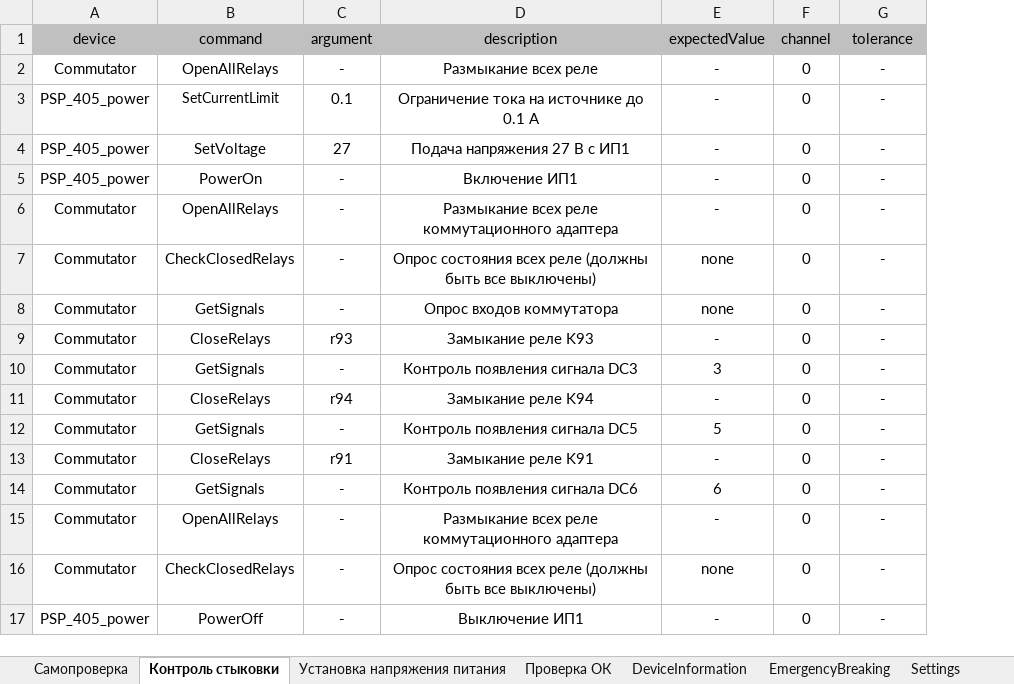
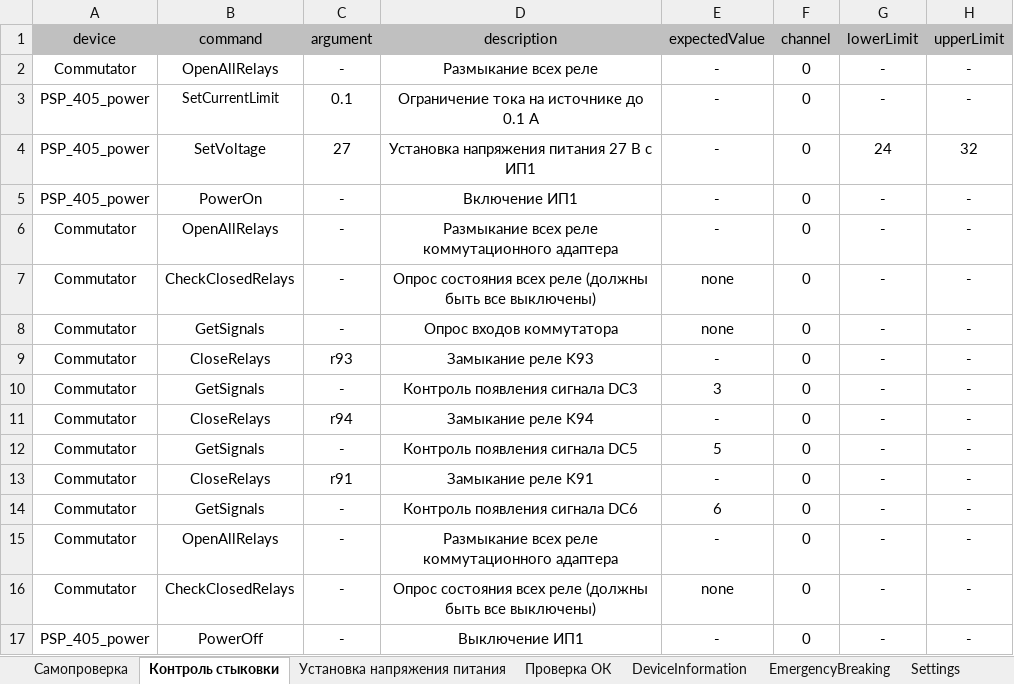
Before and after one commit to storonniy/UCA, an Excel workbook: USA/Tables/UCA.xlsx, sheet Контроль стыковки, drawn as a sheet; values as stored, in another font and other column widths than the file's, no borders; the diff names each change by its address in the sheet, - before the commit and + after, or states it on an @@ line.

```diff
--- a/USA/Tables/UCA.xlsx (sheet Контроль стыковки)
+++ b/USA/Tables/UCA.xlsx (sheet Контроль стыковки)
+column H (upperLimit), rows 2-17: - | - | 32 | - | - | - | - | - | - | - | - | - | - | - | - | -
-G1: tolerance
+G1: lowerLimit
-D4 (description): Подача напряжения 27 В с ИП1
+D4 (description): Установка напряжения питания 27 В с ИП1
-G4 (lowerLimit): -
+G4 (lowerLimit): 24
```
Also changed, not shown: sheet Проверка ОК, sheet Самопроверка, sheet Установка напряжения питания, sheet DeviceInformation, sheet EmergencyBreaking, USA/UCA.xlsx, 9 other files.
